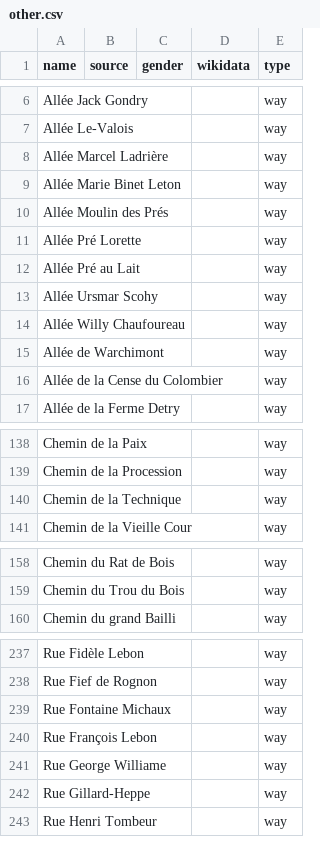
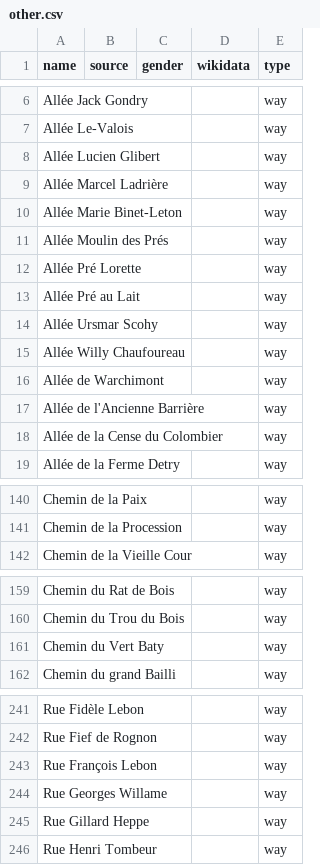
Before and after one commit to EqualStreetNames/equalstreetnames-nivelles, a CSV file: data/other.csv, drawn as a sheet; only a part is shown, gaps mark what is left out; removed rows and columns are numbered as before the commit, all else as after; the diff covers the shown part only; the diff names each change by its address in the sheet, - before the commit and + after, or states it on an @@ line.

```diff
--- a/data/other.csv
+++ b/data/other.csv
+row 8: Allée Lucien Glibert |  |  |  | way
-A10 (name): Allée Marie Binet Leton
+A10 (name): Allée Marie Binet-Leton
+row 17: Allée de l'Ancienne Barrière |  |  |  | way
-row 140: Chemin de la Technique |  |  |  | way
+row 161: Chemin du Vert Baty |  |  |  | way
-row 239: Rue Fontaine Michaux |  |  |  | way
-A244 (name): Rue George Williame
+A244 (name): Rue Georges Willame
-A245 (name): Rue Gillard-Heppe
+A245 (name): Rue Gillard Heppe
```
Also changed, not shown: 6 added rows, 3 removed rows and 1 edited cell elsewhere in this file, data/gender.csv, 3 other files.
